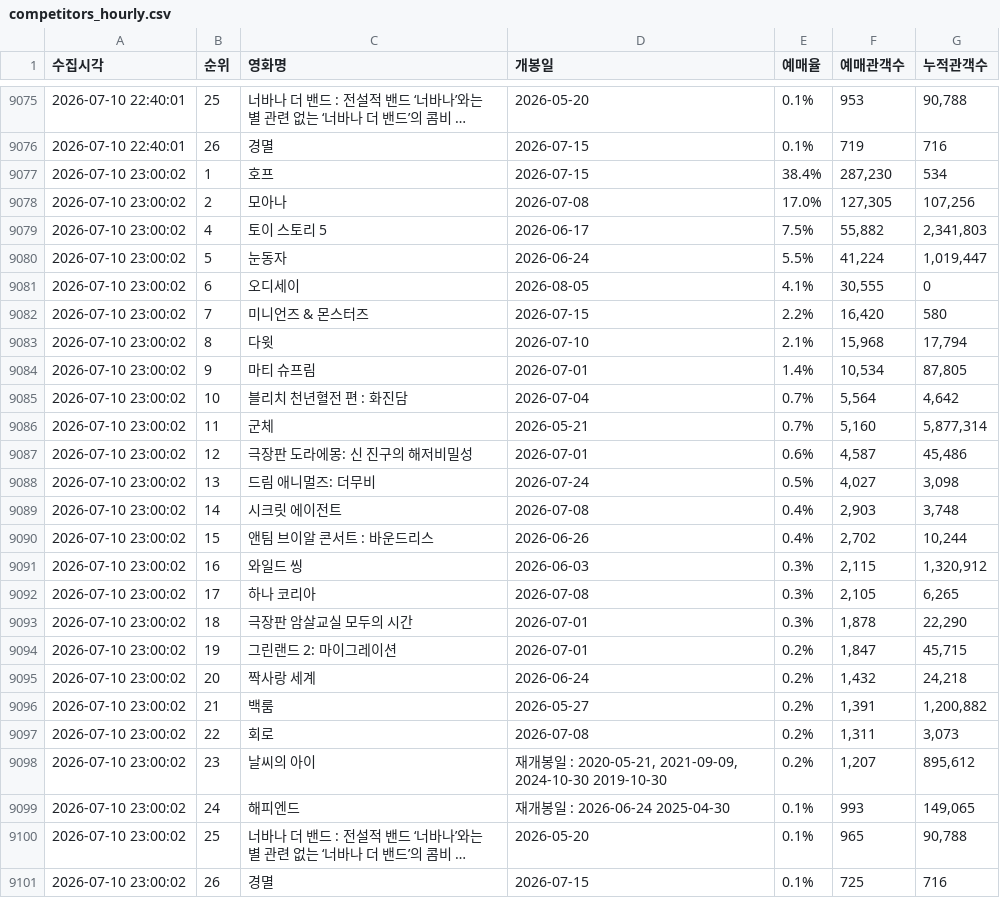
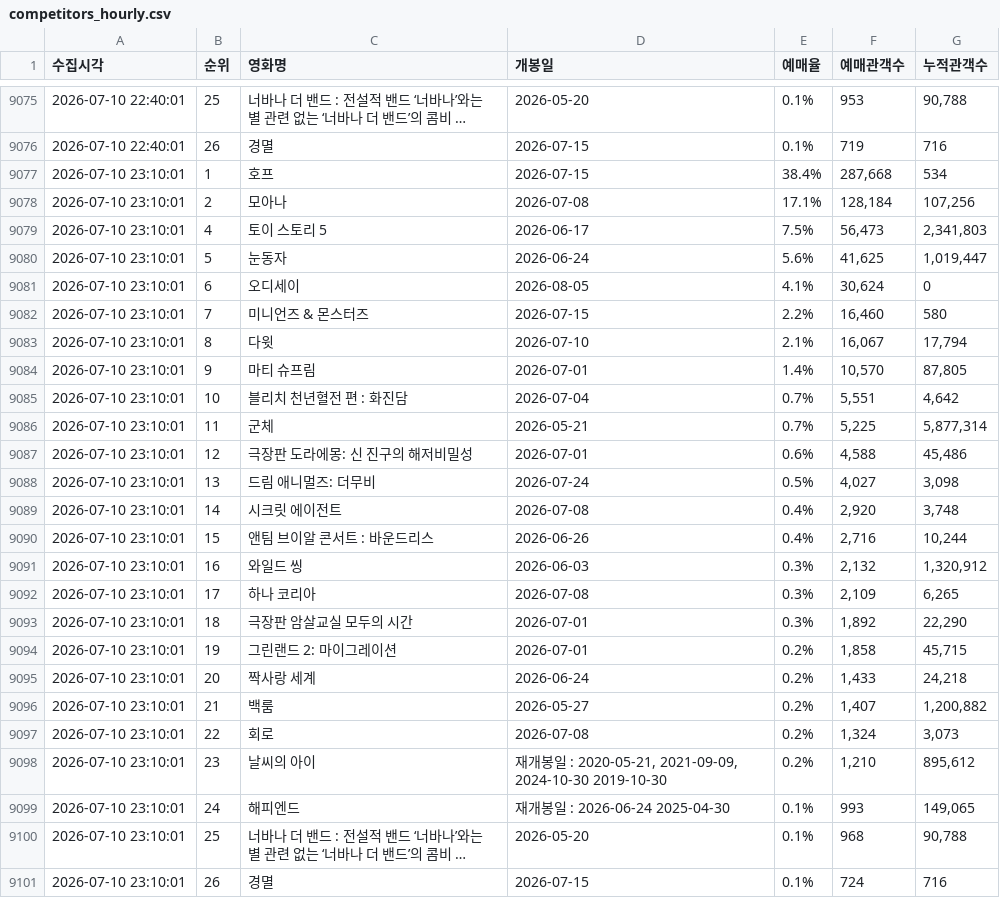
Before and after one commit to jaywhyyang/greenland2, a CSV file: competitors_hourly.csv, drawn as a sheet; only a part is shown, gaps mark what is left out; long unchanged cells end in …; the diff names each change by its address in the sheet, - before the commit and + after, or states it on an @@ line.

```diff
--- a/competitors_hourly.csv
+++ b/competitors_hourly.csv
-A9077:A9101 (수집시각): 2026-07-10 23:00:02
+A9077:A9101 (수집시각): 2026-07-10 23:10:01
-F9077 (예매관객수): 287,230
+F9077 (예매관객수): 287,668
-E9078 (예매율): 17.0%
+E9078 (예매율): 17.1%
-F9078 (예매관객수): 127,305
+F9078 (예매관객수): 128,184
-F9079 (예매관객수): 55,882
+F9079 (예매관객수): 56,473
-E9080 (예매율): 5.5%
+E9080 (예매율): 5.6%
-F9080 (예매관객수): 41,224
+F9080 (예매관객수): 41,625
-F9081 (예매관객수): 30,555
+F9081 (예매관객수): 30,624
-F9082 (예매관객수): 16,420
+F9082 (예매관객수): 16,460
-F9083 (예매관객수): 15,968
+F9083 (예매관객수): 16,067
-F9084 (예매관객수): 10,534
+F9084 (예매관객수): 10,570
-F9085 (예매관객수): 5,564
+F9085 (예매관객수): 5,551
-F9086 (예매관객수): 5,160
+F9086 (예매관객수): 5,225
-F9087 (예매관객수): 4,587
+F9087 (예매관객수): 4,588
-F9089 (예매관객수): 2,903
+F9089 (예매관객수): 2,920
-F9090 (예매관객수): 2,702
+F9090 (예매관객수): 2,716
-F9091 (예매관객수): 2,115
+F9091 (예매관객수): 2,132
-F9092 (예매관객수): 2,105
+F9092 (예매관객수): 2,109
-F9093 (예매관객수): 1,878
+F9093 (예매관객수): 1,892
-F9094 (예매관객수): 1,847
+F9094 (예매관객수): 1,858
-F9095 (예매관객수): 1,432
+F9095 (예매관객수): 1,433
-F9096 (예매관객수): 1,391
+F9096 (예매관객수): 1,407
-F9097 (예매관객수): 1,311
+F9097 (예매관객수): 1,324
-F9098 (예매관객수): 1,207
+F9098 (예매관객수): 1,210
-F9100 (예매관객수): 965
+F9100 (예매관객수): 968
-F9101 (예매관객수): 725
+F9101 (예매관객수): 724
```
Also changed, not shown: greenland2_hourly.csv, 3 other files.
